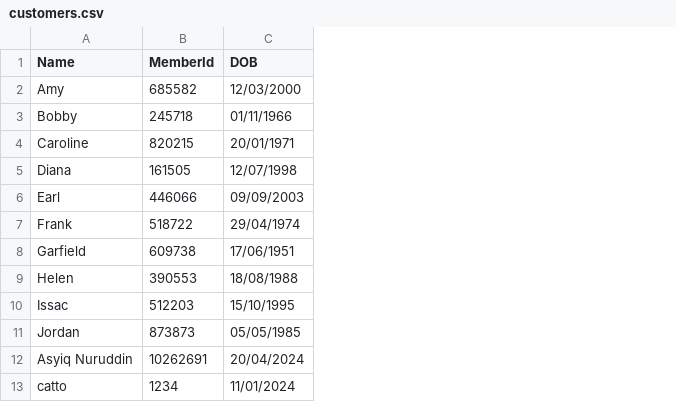
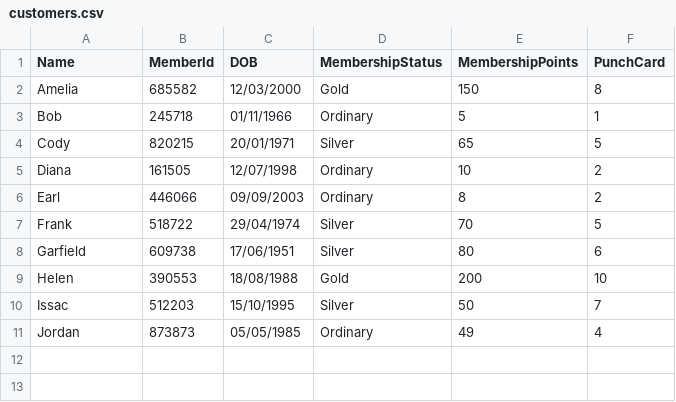
Before and after one commit to AsyiqNuruddin/PRG2_Assignment, a CSV file: bin/Debug/net6.0/customers.csv, drawn as a sheet; removed rows and columns are numbered as before the commit, all else as after; the diff names each change by its address in the sheet, - before the commit and + after, or states it on an @@ line.

```diff
--- a/bin/Debug/net6.0/customers.csv
+++ b/bin/Debug/net6.0/customers.csv
+column D (MembershipStatus), rows 2-11: Gold | Ordinary | Silver | Ordinary | Ordinary | Silver | Silver | Gold | Silver | Ordinary
+column E (MembershipPoints), rows 2-11: 150 | 5 | 65 | 10 | 8 | 70 | 80 | 200 | 50 | 49
+column F (PunchCard), rows 2-11: 8 | 1 | 5 | 2 | 2 | 5 | 6 | 10 | 7 | 4
-A2 (Name): Amy
+A2 (Name): Amelia
-A3 (Name): Bobby
+A3 (Name): Bob
-A4 (Name): Caroline
+A4 (Name): Cody
-row 12: Asyiq Nuruddin | 10262691 | 20/04/2024
-row 13: catto | 1234 | 11/01/2024
```
Also changed, not shown: 11 other files.
